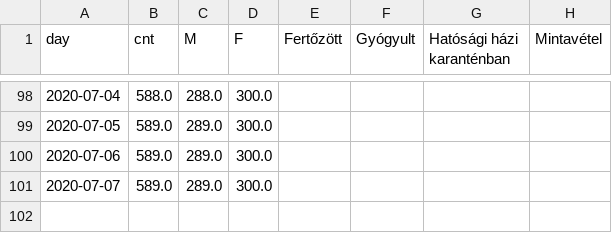
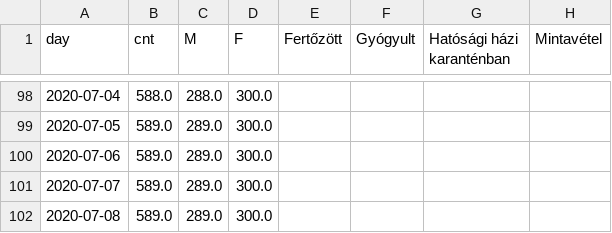
Before and after one commit to juditacs/koronavirus, a TSV file: daily_stats.tsv, drawn as a sheet; only a part is shown, gaps mark what is left out.

```diff
--- a/daily_stats.tsv
+++ b/daily_stats.tsv
@@ -101 +101,2 @@ day	cnt	M	F	Fertőzött	Gyógyult	Hatósági házi karanténban	Mintavétel
 2020-07-07	589.0	289.0	300.0				
+2020-07-08	589.0	289.0	300.0				
```
Also changed, not shown: 4 other files.
